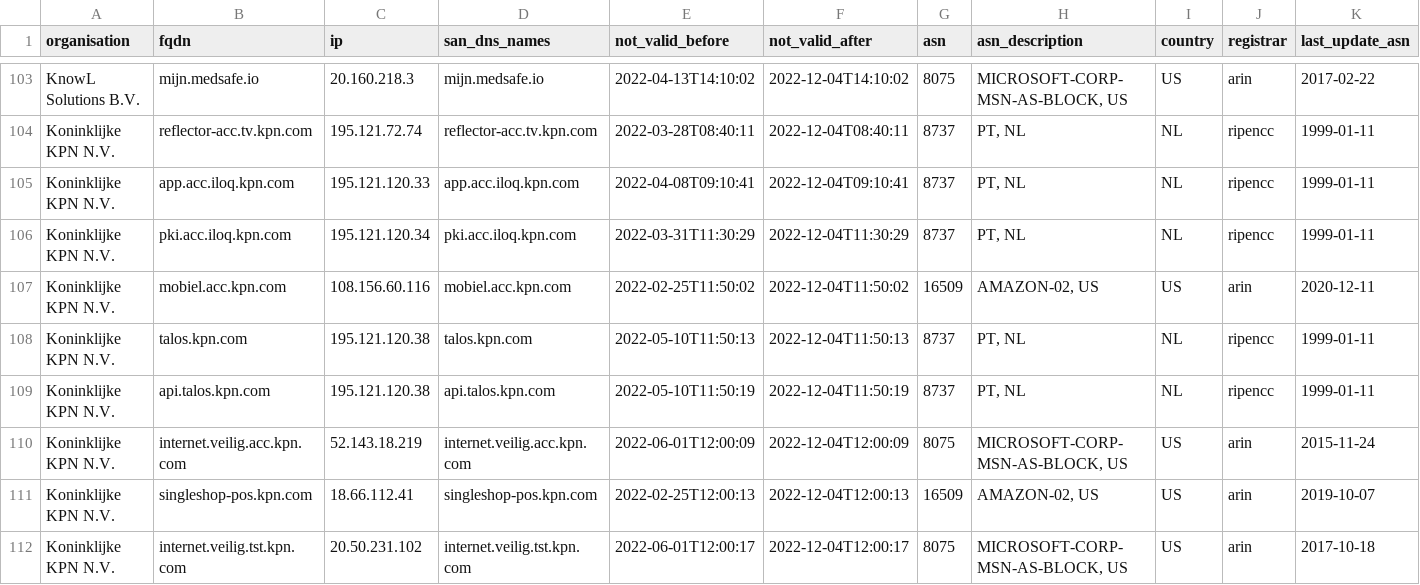
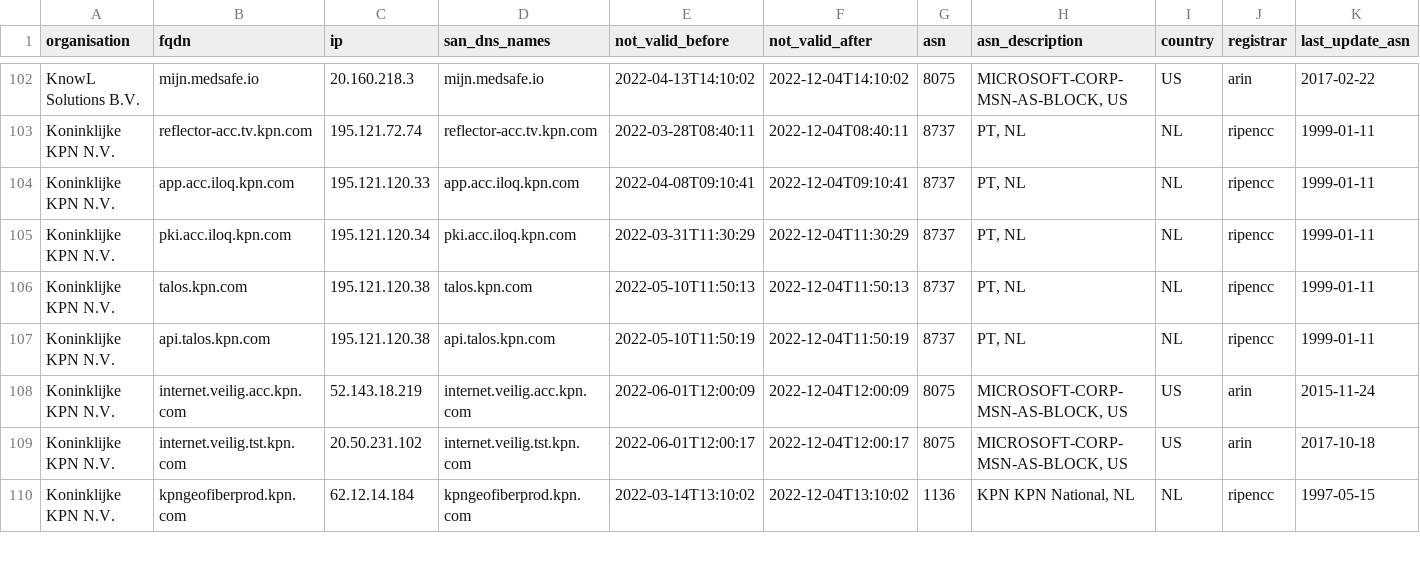
Before and after one commit to okoeroo/pkioverheidfinale, a CSV file: samples/pkioverheid.IN_scope.expanded-output.csv, drawn as a sheet; only a part is shown, gaps mark what is left out; the shorter side is filled out with more unchanged rows; removed rows and columns are numbered as before the commit, all else as after; rows hold the shown columns only; the diff covers the shown part only; the diff names each change by its address in the sheet, - before the commit and + after, or states it on an @@ line.

```diff
--- a/samples/pkioverheid.IN_scope.expanded-output.csv
+++ b/samples/pkioverheid.IN_scope.expanded-output.csv
-row 107: Koninklijke KPN N.V. | mobiel.acc.kpn.com | 108.156.60.116 | mobiel.acc.kpn.com | 2022-02-25T11:50:02 | 2022-12-04T11:50:02 | 16509 | AMAZON-02, US | US | arin | 2020-12-11
-row 111: Koninklijke KPN N.V. | singleshop-pos.kpn.com | 18.66.112.41 | singleshop-pos.kpn.com | 2022-02-25T12:00:13 | 2022-12-04T12:00:13 | 16509 | AMAZON-02, US | US | arin | 2019-10-07
```
Also changed, not shown: 1 added row, 5 removed rows and 6 edited cells elsewhere in this file, samples/pkioverheid.OUT_of_scope.expanded-output.csv, samples/pkioverheid.expanded-output.csv.
